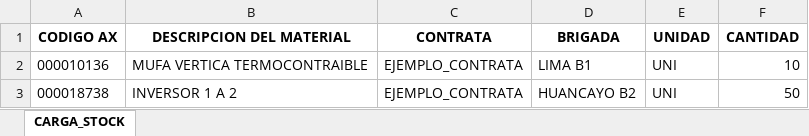
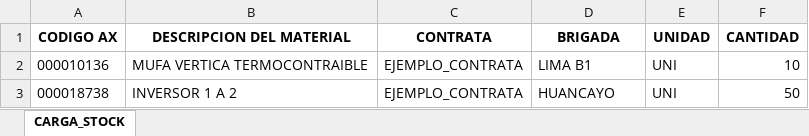
Before and after one commit to TheKazutoPe/INVENTARIO_CHAT_BOT, an Excel workbook: PLANTILLA_MASIVA_V2.xlsx, sheet CARGA_STOCK, drawn as a sheet; values as stored, in another font and other column widths than the file's, no borders; the diff names each change by its address in the sheet, - before the commit and + after, or states it on an @@ line.

```diff
--- a/PLANTILLA_MASIVA_V2.xlsx (sheet CARGA_STOCK)
+++ b/PLANTILLA_MASIVA_V2.xlsx (sheet CARGA_STOCK)
-D3 (BRIGADA): HUANCAYO B2
+D3 (BRIGADA): HUANCAYO
```
Also changed, not shown: 4 other files.
